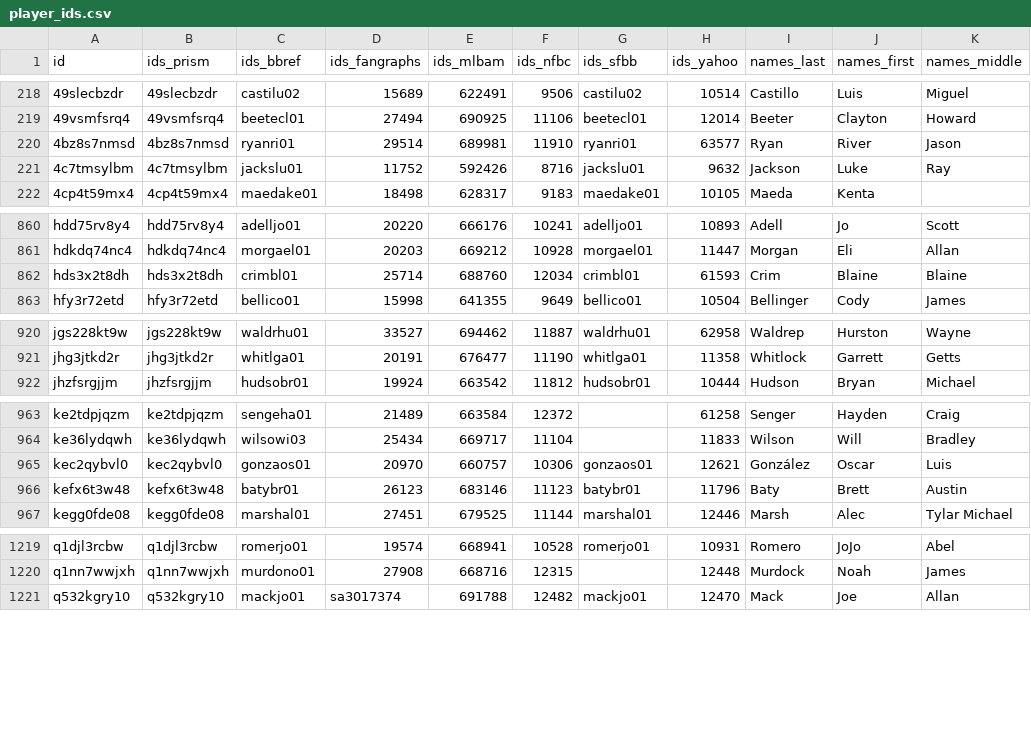
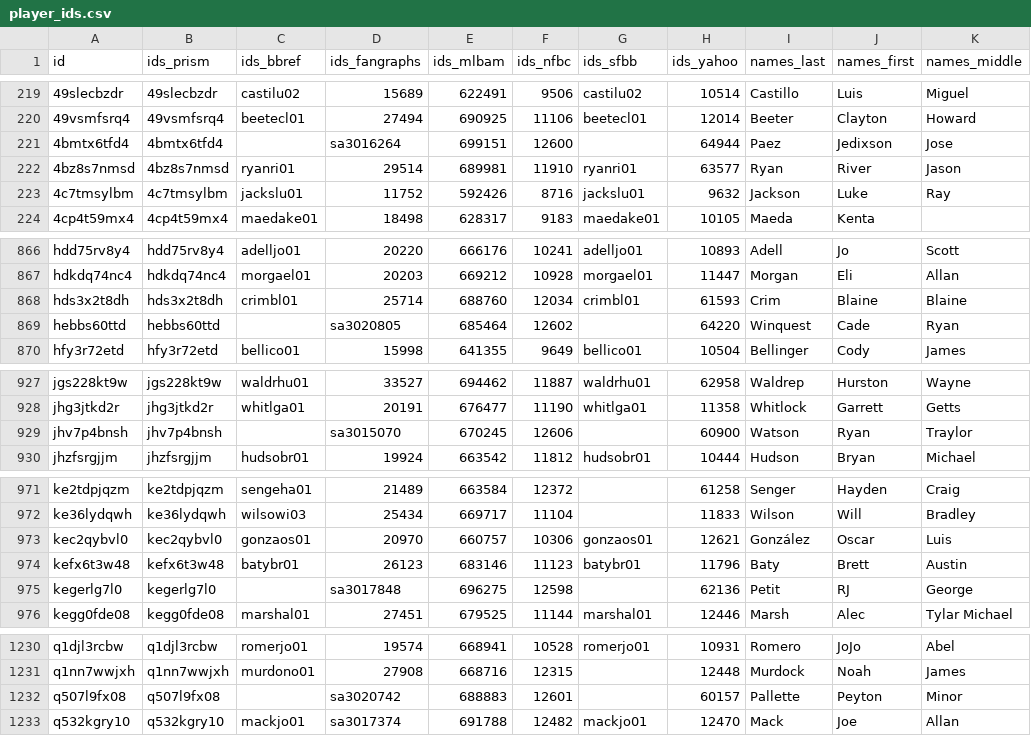
Before and after one commit to StatsVine/prism-registry, a CSV file: exports/mlb/player_ids/player_ids.csv, drawn as a sheet; only a part is shown, gaps mark what is left out; the diff covers the shown part only.

```diff
--- a/exports/mlb/player_ids/player_ids.csv
+++ b/exports/mlb/player_ids/player_ids.csv
@@ -219,2 +220,3 @@ id,ids_prism,ids_bbref,ids_fangraphs,ids_mlbam,ids_nfbc,ids_sfbb,ids_yahoo,names
 49vsmfsrq4,49vsmfsrq4,beetecl01,27494,690925,11106,beetecl01,12014,Beeter,Clayton,Howard
+4bmtx6tfd4,4bmtx6tfd4,,sa3016264,699151,12600,,64944,Paez,Jedixson,Jose
 4bz8s7nmsd,4bz8s7nmsd,ryanri01,29514,689981,11910,ryanri01,63577,Ryan,River,Jason
@@ -862,2 +868,3 @@ hdkdq74nc4,hdkdq74nc4,morgael01,20203,669212,10928,morgael01,11447,Morgan,Eli,Al
 hds3x2t8dh,hds3x2t8dh,crimbl01,25714,688760,12034,crimbl01,61593,Crim,Blaine,Blaine
+hebbs60ttd,hebbs60ttd,,sa3020805,685464,12602,,64220,Winquest,Cade,Ryan
 hfy3r72etd,hfy3r72etd,bellico01,15998,641355,9649,bellico01,10504,Bellinger,Cody,James
@@ -921,2 +928,3 @@ jgs228kt9w,jgs228kt9w,waldrhu01,33527,694462,11887,waldrhu01,62958,Waldrep,Hurst
 jhg3jtkd2r,jhg3jtkd2r,whitlga01,20191,676477,11190,whitlga01,11358,Whitlock,Garrett,Getts
+jhv7p4bnsh,jhv7p4bnsh,,sa3015070,670245,12606,,60900,Watson,Ryan,Traylor
 jhzfsrgjjm,jhzfsrgjjm,hudsobr01,19924,663542,11812,hudsobr01,10444,Hudson,Bryan,Michael
@@ -966,2 +974,3 @@ kec2qybvl0,kec2qybvl0,gonzaos01,20970,660757,10306,gonzaos01,12621,González,Osc
 kefx6t3w48,kefx6t3w48,batybr01,26123,683146,11123,batybr01,11796,Baty,Brett,Austin
+kegerlg7l0,kegerlg7l0,,sa3017848,696275,12598,,62136,Petit,RJ,George
 kegg0fde08,kegg0fde08,marshal01,27451,679525,11144,marshal01,12446,Marsh,Alec,Tylar Michael
@@ -1220,2 +1231,3 @@ q1djl3rcbw,q1djl3rcbw,romerjo01,19574,668941,10528,romerjo01,10931,Romero,JoJo,A
 q1nn7wwjxh,q1nn7wwjxh,murdono01,27908,668716,12315,,12448,Murdock,Noah,James
+q507l9fx08,q507l9fx08,,sa3020742,688883,12601,,60157,Pallette,Peyton,Minor
 q532kgry10,q532kgry10,mackjo01,sa3017374,691788,12482,mackjo01,12470,Mack,Joe,Allan
```
Also changed, not shown: 11 added rows elsewhere in this file, exports/mlb/players_mlb_profile/players_mlb_profile.csv, exports/mlb/players_mlb_roster/players_mlb_roster.csv, 45 other files.
